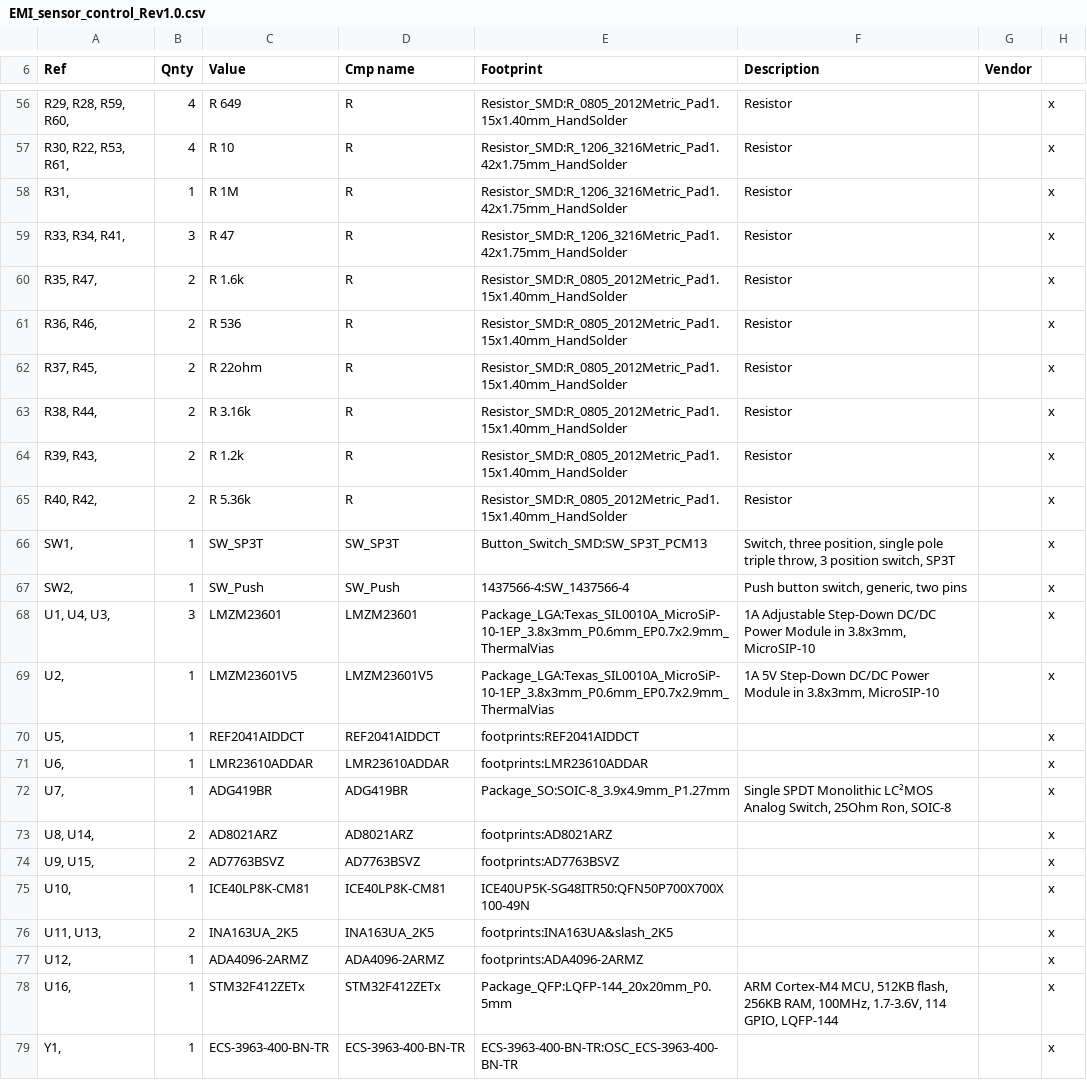
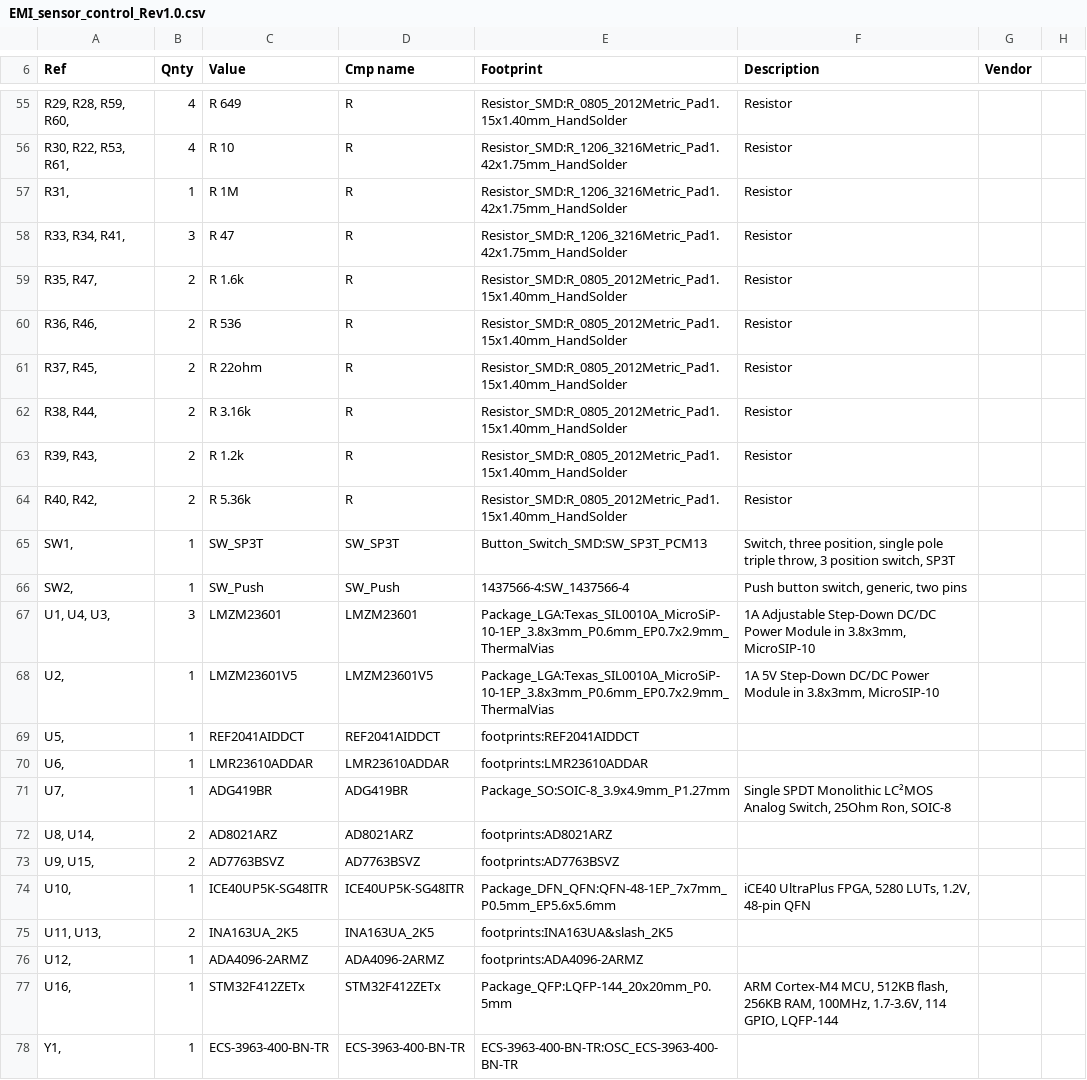
Before and after one commit to 95jasmith/EMI-sensor, a CSV file: Building sensor/Designs/EMI_sensor_control_Rev1.0/EMI_sensor_control_Rev1.0.csv, drawn as a sheet; only a part is shown, gaps mark what is left out; the diff covers the shown part only.

```diff
--- a/Building sensor/Designs/EMI_sensor_control_Rev1.0/EMI_sensor_control_Rev1.0.csv
+++ b/Building sensor/Designs/EMI_sensor_control_Rev1.0/EMI_sensor_control_Rev1.0.csv
@@ -56,24 +55,24 @@ Ref,Qnty,Value,Cmp name,Footprint,Description,Vendor,
-"R29, R28, R59, R60, ",4,R 649,R,Resistor_SMD:R_0805_2012Metric_Pad1.15x1.40mm_HandSolder,Resistor,,x
-"R30, R22, R53, R61, ",4,R 10,R,Resistor_SMD:R_1206_3216Metric_Pad1.42x1.75mm_HandSolder,Resistor,,x
-"R31, ",1,R 1M,R,Resistor_SMD:R_1206_3216Metric_Pad1.42x1.75mm_HandSolder,Resistor,,x
-"R33, R34, R41, ",3,R 47,R,Resistor_SMD:R_1206_3216Metric_Pad1.42x1.75mm_HandSolder,Resistor,,x
-"R35, R47, ",2,R 1.6k,R,Resistor_SMD:R_0805_2012Metric_Pad1.15x1.40mm_HandSolder,Resistor,,x
-"R36, R46, ",2,R 536,R,Resistor_SMD:R_0805_2012Metric_Pad1.15x1.40mm_HandSolder,Resistor,,x
-"R37, R45, ",2,R 22ohm,R,Resistor_SMD:R_0805_2012Metric_Pad1.15x1.40mm_HandSolder,Resistor,,x
-"R38, R44, ",2,R 3.16k,R,Resistor_SMD:R_0805_2012Metric_Pad1.15x1.40mm_HandSolder,Resistor,,x
-"R39, R43, ",2,R 1.2k,R,Resistor_SMD:R_0805_2012Metric_Pad1.15x1.40mm_HandSolder,Resistor,,x
-"R40, R42, ",2,R 5.36k,R,Resistor_SMD:R_0805_2012Metric_Pad1.15x1.40mm_HandSolder,Resistor,,x
-"SW1, ",1,SW_SP3T,SW_SP3T,Button_Switch_SMD:SW_SP3T_PCM13,"Switch, three position, single pole triple throw, 3 position switch, SP3T",,x
-"SW2, ",1,SW_Push,SW_Push,1437566-4:SW_1437566-4,"Push button switch, generic, two pins",,x
-"U1, U4, U3, ",3,LMZM23601,LMZM23601,Package_LGA:Texas_SIL0010A_MicroSiP-10-1EP_3.8x3mm_P0.6mm_EP0.7x2.9mm_ThermalVias,"1A Adjustable Step-Down DC/DC Power Module in 3.8x3mm, MicroSIP-10",,x
-"U2, ",1,LMZM23601V5,LMZM23601V5,Package_LGA:Texas_SIL0010A_MicroSiP-10-1EP_3.8x3mm_P0.6mm_EP0.7x2.9mm_ThermalVias,"1A 5V Step-Down DC/DC Power Module in 3.8x3mm, MicroSIP-10",,x
-"U5, ",1,REF2041AIDDCT,REF2041AIDDCT,footprints:REF2041AIDDCT,,,x
-"U6, ",1,LMR23610ADDAR,LMR23610ADDAR,footprints:LMR23610ADDAR,,,x
-"U7, ",1,ADG419BR,ADG419BR,Package_SO:SOIC-8_3.9x4.9mm_P1.27mm,"Single SPDT Monolithic LC²MOS Analog Switch, 25Ohm Ron, SOIC-8",,x
-"U8, U14, ",2,AD8021ARZ,AD8021ARZ,footprints:AD8021ARZ,,,x
-"U9, U15, ",2,AD7763BSVZ,AD7763BSVZ,footprints:AD7763BSVZ,,,x
-"U10, ",1,ICE40LP8K-CM81,ICE40LP8K-CM81,ICE40UP5K-SG48ITR50:QFN50P700X700X100-49N,,,x
-"U11, U13, ",2,INA163UA_2K5,INA163UA_2K5,footprints:INA163UA&slash_2K5,,,x
-"U12, ",1,ADA4096-2ARMZ,ADA4096-2ARMZ,footprints:ADA4096-2ARMZ,,,x
-"U16, ",1,STM32F412ZETx,STM32F412ZETx,Package_QFP:LQFP-144_20x20mm_P0.5mm,"ARM Cortex-M4 MCU, 512KB flash, 256KB RAM, 100MHz, 1.7-3.6V, 114 GPIO, LQFP-144",,x
-"Y1, ",1,ECS-3963-400-BN-TR,ECS-3963-400-BN-TR,ECS-3963-400-BN-TR:OSC_ECS-3963-400-BN-TR,,,x
+"R29, R28, R59, R60, ","4","R 649","R","Resistor_SMD:R_0805_2012Metric_Pad1.15x1.40mm_HandSolder","Resistor",""
+"R30, R22, R53, R61, ","4","R 10","R","Resistor_SMD:R_1206_3216Metric_Pad1.42x1.75mm_HandSolder","Resistor",""
+"R31, ","1","R 1M","R","Resistor_SMD:R_1206_3216Metric_Pad1.42x1.75mm_HandSolder","Resistor",""
+"R33, R34, R41, ","3","R 47","R","Resistor_SMD:R_1206_3216Metric_Pad1.42x1.75mm_HandSolder","Resistor",""
+"R35, R47, ","2","R 1.6k","R","Resistor_SMD:R_0805_2012Metric_Pad1.15x1.40mm_HandSolder","Resistor",""
+"R36, R46, ","2","R 536","R","Resistor_SMD:R_0805_2012Metric_Pad1.15x1.40mm_HandSolder","Resistor",""
+"R37, R45, ","2","R 22ohm","R","Resistor_SMD:R_0805_2012Metric_Pad1.15x1.40mm_HandSolder","Resistor",""
+"R38, R44, ","2","R 3.16k","R","Resistor_SMD:R_0805_2012Metric_Pad1.15x1.40mm_HandSolder","Resistor",""
+"R39, R43, ","2","R 1.2k","R","Resistor_SMD:R_0805_2012Metric_Pad1.15x1.40mm_HandSolder","Resistor",""
+"R40, R42, ","2","R 5.36k","R","Resistor_SMD:R_0805_2012Metric_Pad1.15x1.40mm_HandSolder","Resistor",""
+"SW1, ","1","SW_SP3T","SW_SP3T","Button_Switch_SMD:SW_SP3T_PCM13","Switch, three position, single pole triple throw, 3 position switch, SP3T",""
+"SW2, ","1","SW_Push","SW_Push","1437566-4:SW_1437566-4","Push button switch, generic, two pins",""
+"U1, U4, U3, ","3","LMZM23601","LMZM23601","Package_LGA:Texas_SIL0010A_MicroSiP-10-1EP_3.8x3mm_P0.6mm_EP0.7x2.9mm_ThermalVias","1A Adjustable Step-Down DC/DC Power Module in 3.8x3mm, MicroSIP-10",""
+"U2, ","1","LMZM23601V5","LMZM23601V5","Package_LGA:Texas_SIL0010A_MicroSiP-10-1EP_3.8x3mm_P0.6mm_EP0.7x2.9mm_ThermalVias","1A 5V Step-Down DC/DC Power Module in 3.8x3mm, MicroSIP-10",""
+"U5, ","1","REF2041AIDDCT","REF2041AIDDCT","footprints:REF2041AIDDCT","",""
+"U6, ","1","LMR23610ADDAR","LMR23610ADDAR","footprints:LMR23610ADDAR","",""
+"U7, ","1","ADG419BR","ADG419BR","Package_SO:SOIC-8_3.9x4.9mm_P1.27mm","Single SPDT Monolithic LC²MOS Analog Switch, 25Ohm Ron, SOIC-8",""
+"U8, U14, ","2","AD8021ARZ","AD8021ARZ","footprints:AD8021ARZ","",""
+"U9, U15, ","2","AD7763BSVZ","AD7763BSVZ","footprints:AD7763BSVZ","",""
+"U10, ","1","ICE40UP5K-SG48ITR","ICE40UP5K-SG48ITR","Package_DFN_QFN:QFN-48-1EP_7x7mm_P0.5mm_EP5.6x5.6mm","iCE40 UltraPlus FPGA, 5280 LUTs, 1.2V, 48-pin QFN",""
+"U11, U13, ","2","INA163UA_2K5","INA163UA_2K5","footprints:INA163UA&slash_2K5","",""
+"U12, ","1","ADA4096-2ARMZ","ADA4096-2ARMZ","footprints:ADA4096-2ARMZ","",""
+"U16, ","1","STM32F412ZETx","STM32F412ZETx","Package_QFP:LQFP-144_20x20mm_P0.5mm","ARM Cortex-M4 MCU, 512KB flash, 256KB RAM, 100MHz, 1.7-3.6V, 114 GPIO, LQFP-144",""
+"Y1, ","1","ECS-3963-400-BN-TR","ECS-3963-400-BN-TR","ECS-3963-400-BN-TR:OSC_ECS-3963-400-BN-TR","",""
```
Also changed, not shown: 1 added row, 2 removed rows and 59 edited cells elsewhere in this file, 38 other files.
